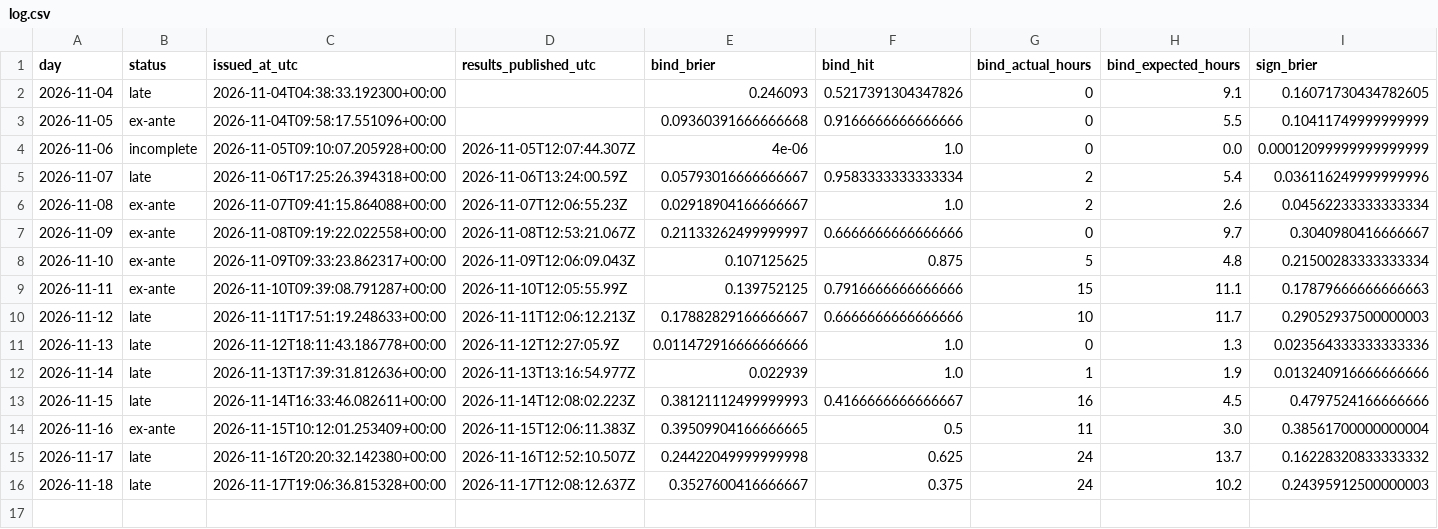
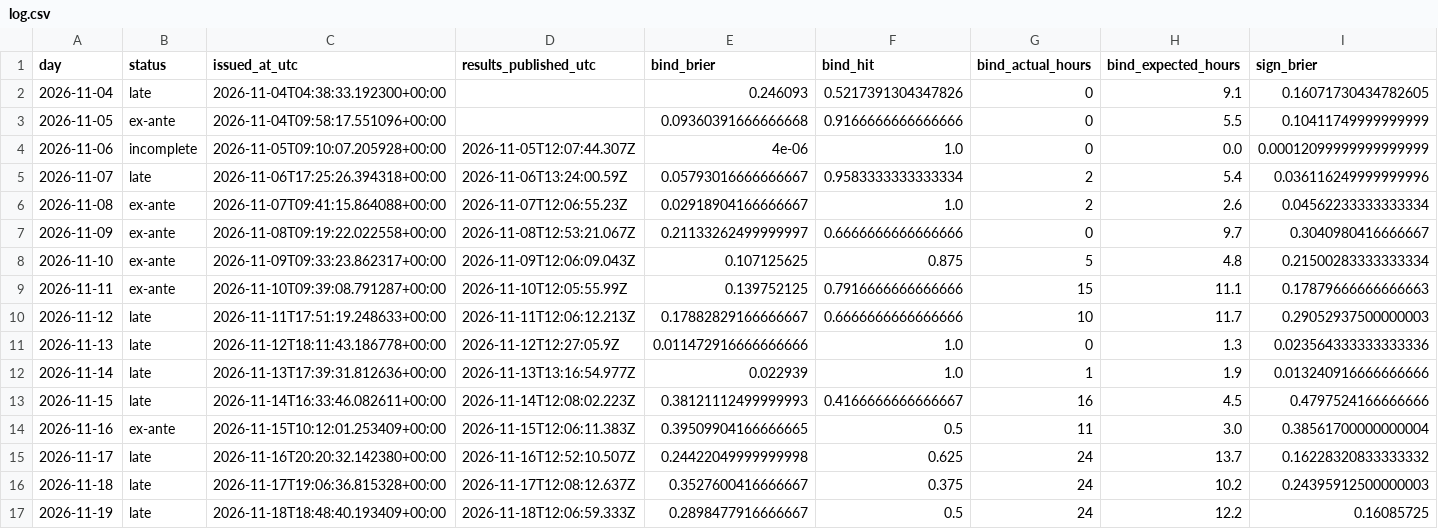
Before and after one commit to Tarjeikr/fbcast, a CSV file: scorecard/log.csv, drawn as a sheet; only a part is shown; rows hold the shown columns only; the diff names each change by its address in the sheet, - before the commit and + after, or states it on an @@ line.

```diff
--- a/scorecard/log.csv
+++ b/scorecard/log.csv
+row 17: 2026-11-19 | late | 2026-11-18T18:48:40.193409+00:00 | 2026-11-18T12:06:59.333Z | 0.2898477916666667 | 0.5 | 24 | 12.2 | 0.16085725
```
